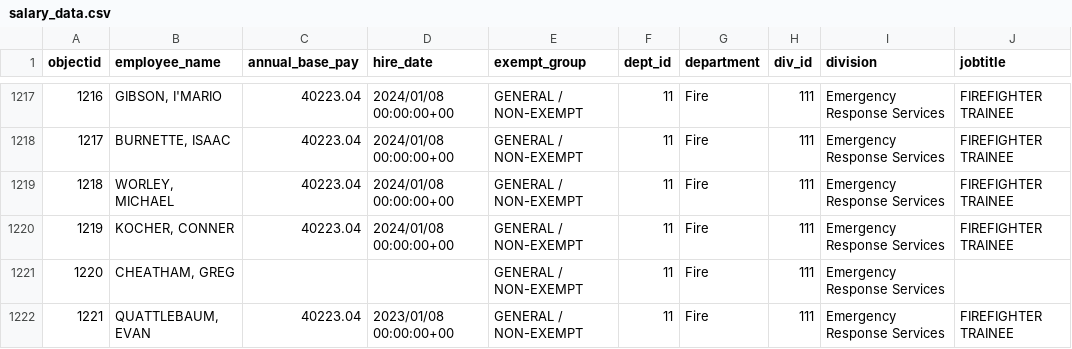
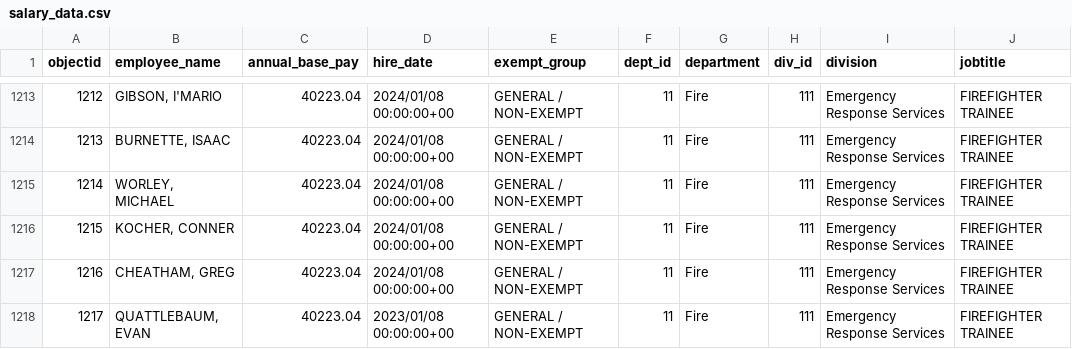
Before and after one commit to sunshine-request/flat-test, a CSV file: salary_data.csv, drawn as a sheet; only a part is shown, gaps mark what is left out; addresses are those after the commit; the diff covers the shown part only; the diff names each change by its address in the sheet, - before the commit and + after, or states it on an @@ line.

Commit message:
Flat: latest data (2024-01-31T15:17:28.253Z) {   "date": "2024-01-31T15:17:28.253Z",   "files": [     {       "name": "agenda.html",       "deltaBytes": 0,       "source": "https://www.ashevillenc.gov/government/city-council-agenda/"     },     {       "name": "city-council-meeting-materials.html",       "deltaBytes": 1,       "source": "https://www.ashevillenc.gov/government/city-council-meeting-materials/"     },     {       "name": "salary_data.csv",       "deltaBytes": -448,       "source": "https://data-avl.opendata.arcgis.com/datasets/4d96bf8fbad640edbe124fe7185ba670_0.csv"     }   ] }

```diff
--- a/salary_data.csv
+++ b/salary_data.csv
@@ column A (objectid) renumbered from row 883 down @@
-C1217 (annual_base_pay): (empty)
+C1217 (annual_base_pay): 40223.04
-D1217 (hire_date): (empty)
+D1217 (hire_date): 2024/01/08 00:00:00+00
-J1217 (jobtitle): (empty)
+J1217 (jobtitle): FIREFIGHTER TRAINEE
```
Also changed, not shown: 1 added row, 5 removed rows and 4 edited cells elsewhere in this file, 2 other files.
